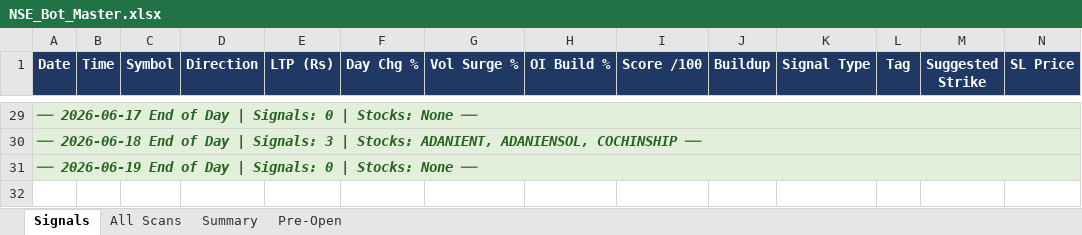
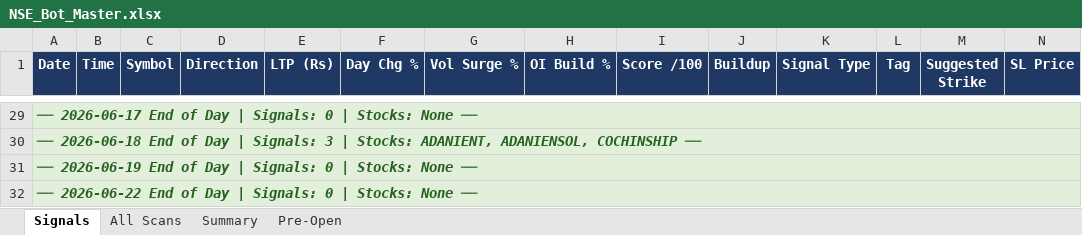
Before and after one commit to mithstrader/botnsestock, an Excel workbook: logs/NSE_Bot_Master.xlsx, sheet Signals, drawn as a sheet; only a part is shown, gaps mark what is left out; values as stored, in another font and other column widths than the file's, no borders; rows hold the shown columns only; the diff names each change by its address in the sheet, - before the commit and + after, or states it on an @@ line.

Commit message:
logs: update NSE signals 2026-06-22

```diff
--- a/logs/NSE_Bot_Master.xlsx (sheet Signals)
+++ b/logs/NSE_Bot_Master.xlsx (sheet Signals)
+row 32: ── 2026-06-22 End of Day | Signals: 0 | Stocks: None ──
```
Also changed, not shown: sheet Summary.
